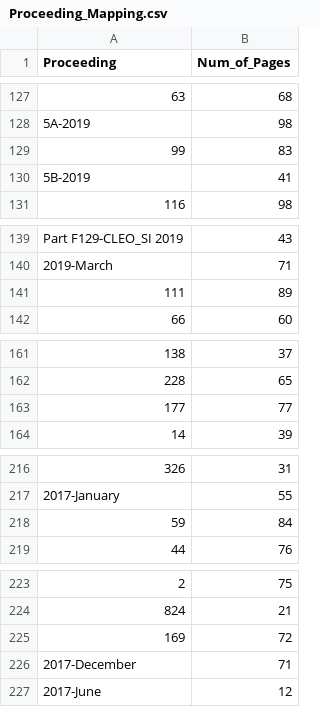
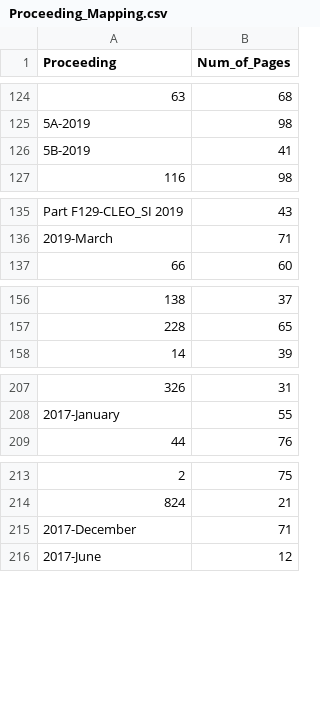
Before and after one commit to SYusupov/SDM_Lab3_GraphDB, a CSV file: data/Processed_data/Proceeding_Mapping.csv, drawn as a sheet; only a part is shown, gaps mark what is left out; the diff covers the shown part only; the diff names each change by its address in the sheet, - before the commit and + after, or states it on an @@ line.

```diff
--- a/data/Processed_data/Proceeding_Mapping.csv
+++ b/data/Processed_data/Proceeding_Mapping.csv
-row 129: 99 | 83
-row 141: 111 | 89
-row 163: 177 | 77
-row 218: 59 | 84
-row 225: 169 | 72
```
Also changed, not shown: 9 removed rows elsewhere in this file, data/Processed_data/Cite_fake_New.csv, data/Processed_data/Volume_Mapping.csv, 1 other file.
